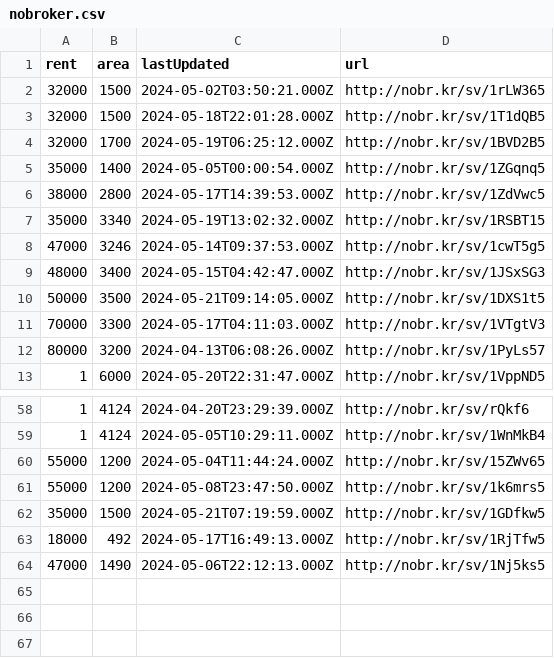
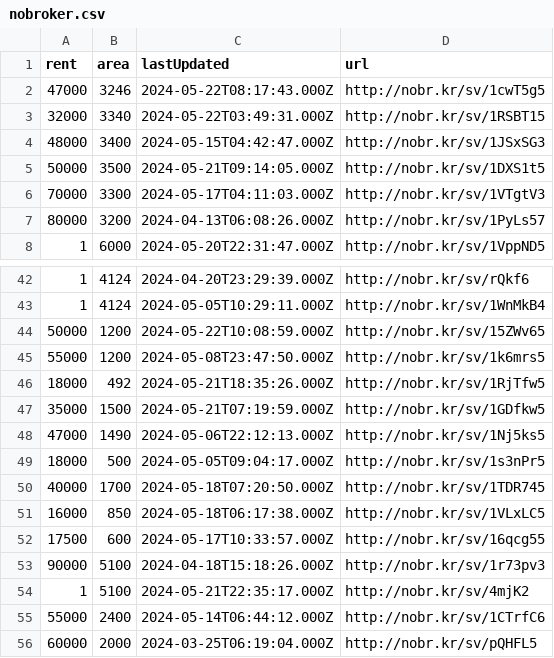
Before and after one commit to KShivendu/blr-societies, a CSV file: data/nobroker.csv, drawn as a sheet; only a part is shown, gaps mark what is left out; the diff covers the shown part only.

```diff
--- a/data/nobroker.csv
+++ b/data/nobroker.csv
@@ -1,9 +1,4 @@
 rent, area, lastUpdated, url
-32000, "1500","2024-05-02T03:50:21.000Z","http://nobr.kr/sv/1rLW365"
-32000, "1500","2024-05-18T22:01:28.000Z","http://nobr.kr/sv/1T1dQB5"
-32000, "1700","2024-05-19T06:25:12.000Z","http://nobr.kr/sv/1BVD2B5"
-35000, "1400","2024-05-05T00:00:54.000Z","http://nobr.kr/sv/1ZGqnq5"
-38000, "2800","2024-05-17T14:39:53.000Z","http://nobr.kr/sv/1ZdVwc5"
-35000, "3340","2024-05-19T13:02:32.000Z","http://nobr.kr/sv/1RSBT15"
-47000, "3246","2024-05-14T09:37:53.000Z","http://nobr.kr/sv/1cwT5g5"
+47000, "3246","2024-05-22T08:17:43.000Z","http://nobr.kr/sv/1cwT5g5"
+32000, "3340","2024-05-22T03:49:31.000Z","http://nobr.kr/sv/1RSBT15"
 48000, "3400","2024-05-15T04:42:47.000Z","http://nobr.kr/sv/1JSxSG3"
@@ -59,6 +43,14 @@ rent, area, lastUpdated, url
 1, "4124","2024-05-05T10:29:11.000Z","http://nobr.kr/sv/1WnMkB4"
-55000, "1200","2024-05-04T11:44:24.000Z","http://nobr.kr/sv/15ZWv65"
+50000, "1200","2024-05-22T10:08:59.000Z","http://nobr.kr/sv/15ZWv65"
 55000, "1200","2024-05-08T23:47:50.000Z","http://nobr.kr/sv/1k6mrs5"
+18000, "492","2024-05-21T18:35:26.000Z","http://nobr.kr/sv/1RjTfw5"
 35000, "1500","2024-05-21T07:19:59.000Z","http://nobr.kr/sv/1GDfkw5"
-18000, "492","2024-05-17T16:49:13.000Z","http://nobr.kr/sv/1RjTfw5"
 47000, "1490","2024-05-06T22:12:13.000Z","http://nobr.kr/sv/1Nj5ks5"
+18000, "500","2024-05-05T09:04:17.000Z","http://nobr.kr/sv/1s3nPr5"
+40000, "1700","2024-05-18T07:20:50.000Z","http://nobr.kr/sv/1TDR745"
+16000, "850","2024-05-18T06:17:38.000Z","http://nobr.kr/sv/1VLxLC5"
+17500, "600","2024-05-17T10:33:57.000Z","http://nobr.kr/sv/16qcg55"
+90000, "5100","2024-04-18T15:18:26.000Z","http://nobr.kr/sv/1r73pv3"
+1, "5100","2024-05-21T22:35:17.000Z","http://nobr.kr/sv/4mjK2"
+55000, "2400","2024-05-14T06:44:12.000Z","http://nobr.kr/sv/1CTrfC6"
+60000, "2000","2024-03-25T06:19:04.000Z","http://nobr.kr/sv/pQHFL5"
```
Also changed, not shown: 1 added row, 10 removed rows, 5 moved rows and 4 edited cells elsewhere in this file.
